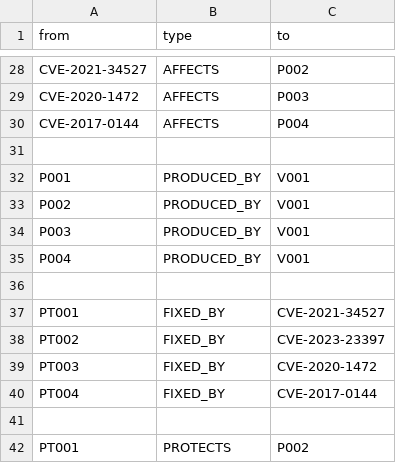
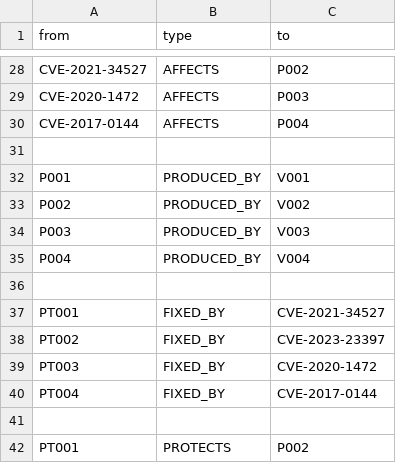
Before and after one commit to khanadil84/cyber-attack-knowledge-graph, a CSV file: data/relationships.csv, drawn as a sheet; only a part is shown, gaps mark what is left out.

Commit message:
Improve vendor relationships

```diff
--- a/data/relationships.csv
+++ b/data/relationships.csv
@@ -32,5 +32,5 @@ CVE-2017-0144,AFFECTS,P004
 P001,PRODUCED_BY,V001
-P002,PRODUCED_BY,V001
-P003,PRODUCED_BY,V001
-P004,PRODUCED_BY,V001
+P002,PRODUCED_BY,V002
+P003,PRODUCED_BY,V003
+P004,PRODUCED_BY,V004
 
```
Also changed, not shown: 1 other file.
